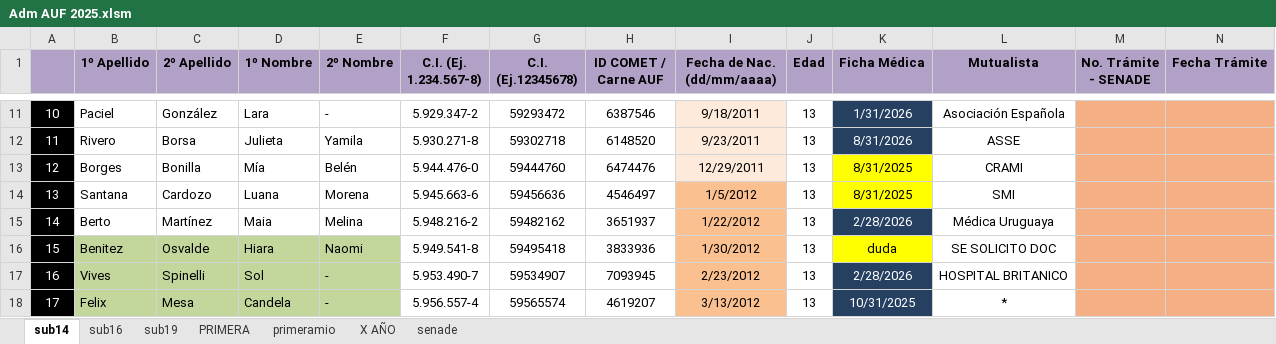
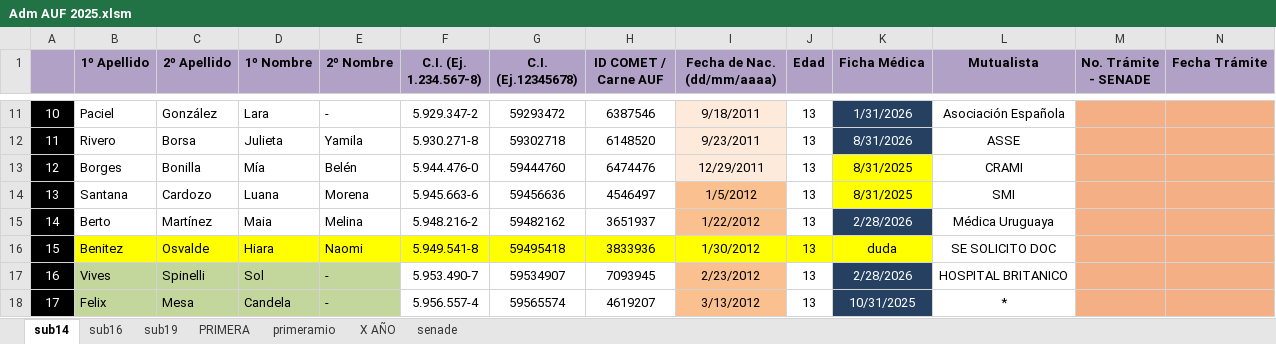
Before and after one commit to moriaaresburgos/liverpoolfemenino, an Excel workbook: docs/imagenes/Adm AUF 2025.xlsm, sheet sub14, drawn as a sheet; only a part is shown, gaps mark what is left out; values as stored, in another font and other column widths than the file's, no borders; the diff covers the shown part only; the diff names each change by its address in the sheet, - before the commit and + after, or states it on an @@ line.

```diff
--- a/docs/imagenes/Adm AUF 2025.xlsm (sheet sub14)
+++ b/docs/imagenes/Adm AUF 2025.xlsm (sheet sub14)
-B16:E16 fill: #C3D69B
+B16:E16 fill: #FFFF00
-F16:H16 fill: none
+F16:H16 fill: #FFFF00
-I16 fill: #FAC090
+I16 fill: #FFFF00
-J16 fill: none
+J16 fill: #FFFF00
```
Also changed, not shown: 1 added row, 40 edited cells, cell formats and row numbers in column A elsewhere in this sheet, sheet senade, sheet sub19, sheet PRIMERA, sheet sub16, sheet X AÑO.
